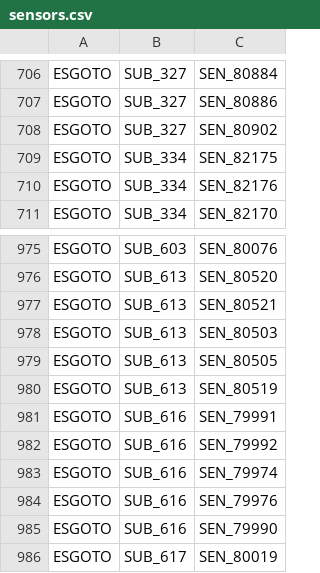
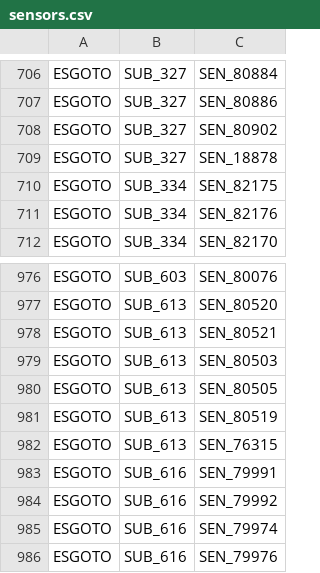
Before and after one commit to Jefersonnnn/ProjectTaKadu, a CSV file: data/sensors.csv, drawn as a sheet; only a part is shown, gaps mark what is left out; the shorter side is filled out with more unchanged rows; the diff names each change by its address in the sheet, - before the commit and + after, or states it on an @@ line.

Commit message:
novos ids de esgoto

```diff
--- a/data/sensors.csv
+++ b/data/sensors.csv
+row 709: ESGOTO | SUB_327 | SEN_18878
+row 982: ESGOTO | SUB_613 | SEN_76315
```
